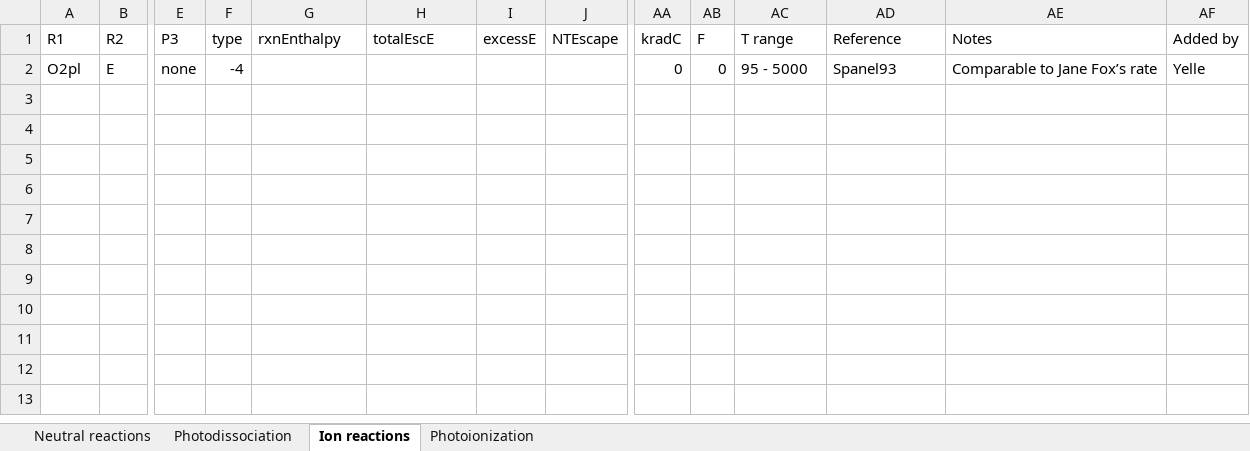
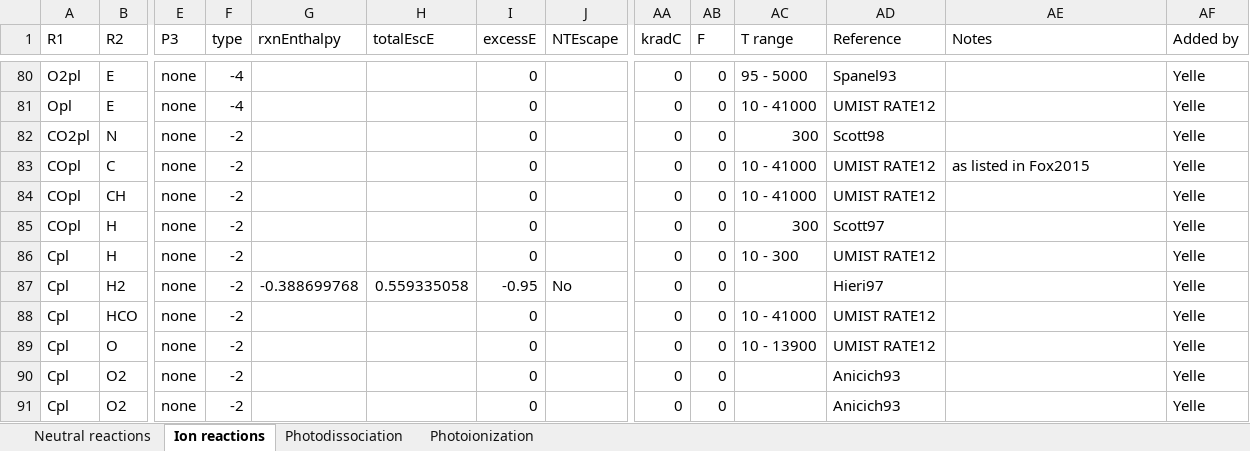
Before and after one commit to Ebsolo12/bluejay, an Excel workbook: Earth-Inputs/REACTION_NETWORK_EARTH.xlsx, sheet Ion reactions, drawn as a sheet; only a part is shown, gaps mark what is left out; values as stored, in another font and other column widths than the file's, no borders; addresses are those after the commit; rows hold the shown columns only; the diff covers the shown part only; the diff names each change by its address in the sheet, - before the commit and + after, or states it on an @@ line.

```diff
--- a/Earth-Inputs/REACTION_NETWORK_EARTH.xlsx (sheet Ion reactions)
+++ b/Earth-Inputs/REACTION_NETWORK_EARTH.xlsx (sheet Ion reactions)
@@ sheet tab order changed: Neutral reactions | Ion reactions | Photodissociation | Photoionization @@
-I80 (excessE): (empty)
+I80 (excessE): 0
-AE80 (Notes): Comparable to Jane Fox’s rate
+AE80 (Notes): (empty)
+row 81: Opl | E | none | -4 |  |  | 0 |  | 0 | 0 | 10 - 41000 | UMIST RATE12 |  | Yelle
+row 82: CO2pl | N | none | -2 |  |  | 0 |  | 0 | 0 | 300 | Scott98 |  | Yelle
+row 83: COpl | C | none | -2 |  |  | 0 |  | 0 | 0 | 10 - 41000 | UMIST RATE12 | as listed in Fox2015 | Yelle
+row 84: COpl | CH | none | -2 |  |  | 0 |  | 0 | 0 | 10 - 41000 | UMIST RATE12 |  | Yelle
+row 85: COpl | H | none | -2 |  |  | 0 |  | 0 | 0 | 300 | Scott97 |  | Yelle
+row 86: Cpl | H | none | -2 |  |  | 0 |  | 0 | 0 | 10 - 300 | UMIST RATE12 |  | Yelle
+row 87: Cpl | H2 | none | -2 | -0.388699768 | 0.559335058 | -0.95 | No | 0 | 0 |  | Hieri97 |  | Yelle
+row 88: Cpl | HCO | none | -2 |  |  | 0 |  | 0 | 0 | 10 - 41000 | UMIST RATE12 |  | Yelle
+row 89: Cpl | O | none | -2 |  |  | 0 |  | 0 | 0 | 10 - 13900 | UMIST RATE12 |  | Yelle
+row 90: Cpl | O2 | none | -2 |  |  | 0 |  | 0 | 0 |  | Anicich93 |  | Yelle
+row 91: Cpl | O2 | none | -2 |  |  | 0 |  | 0 | 0 |  | Anicich93 |  | Yelle
```
Also changed, not shown: 78 added rows elsewhere in this sheet, sheet Neutral reactions, sheet Photodissociation, sheet Photoionization, 2 other files.
